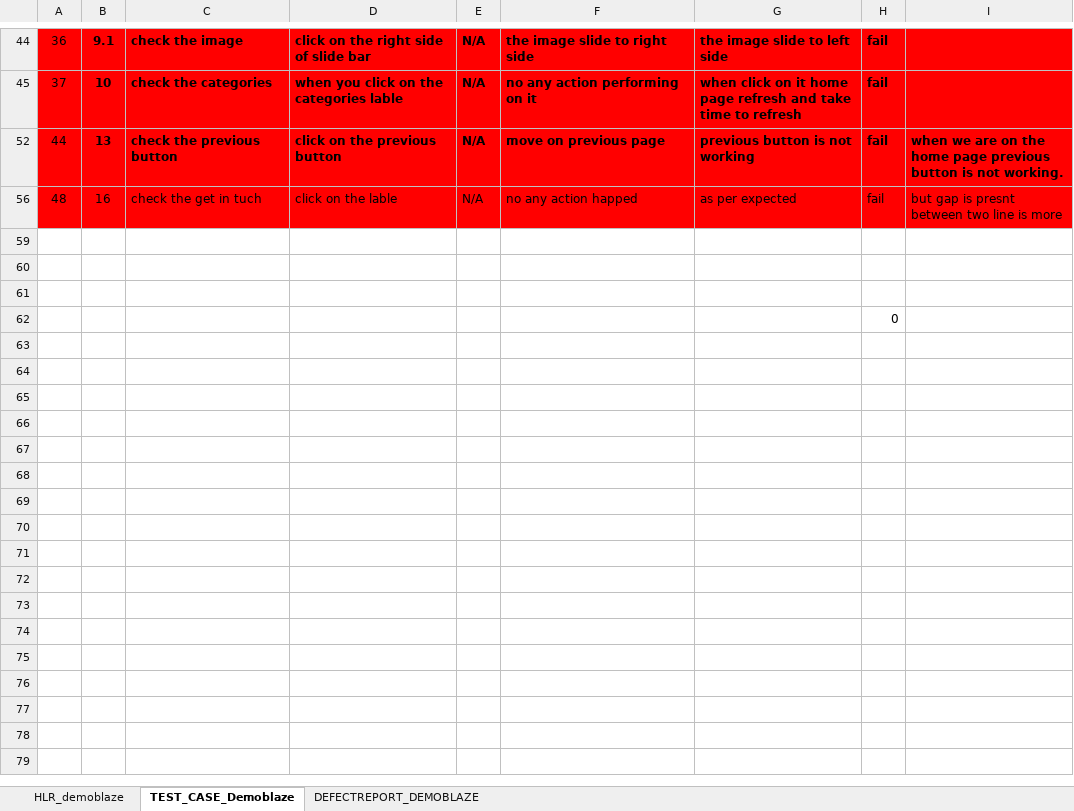
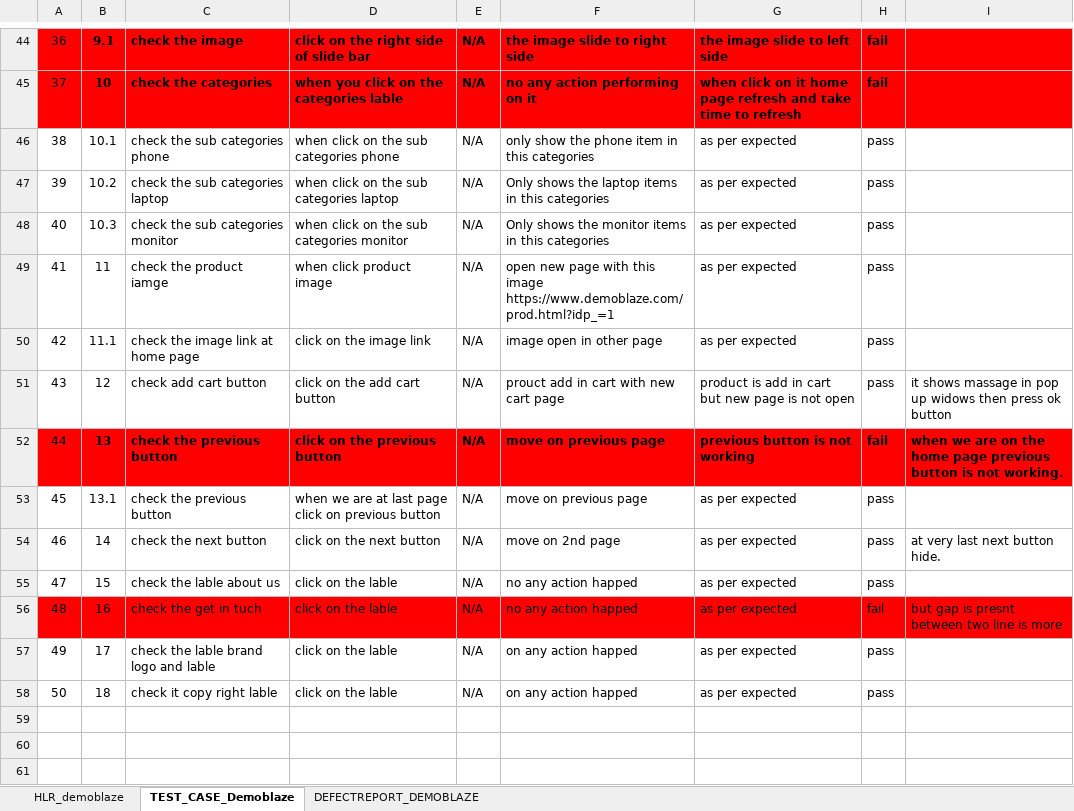
Before and after one commit to abhishek17081984/abhi2, an Excel workbook: project_demoblaze.xlsx, sheet TEST_CASE_Demoblaze, drawn as a sheet; only a part is shown, gaps mark what is left out; the shorter side is filled out with more unchanged rows; values as stored, in another font and other column widths than the file's, no borders; the diff covers the shown part only; the diff names each change by its address in the sheet, - before the commit and + after, or states it on an @@ line.

```diff
--- a/project_demoblaze.xlsx (sheet TEST_CASE_Demoblaze)
+++ b/project_demoblaze.xlsx (sheet TEST_CASE_Demoblaze)
@@ row 46 unhidden: 38 | 10.1 | check the sub categories phone | when click on the sub categories phone | N/A | only show the phone item in this categories | as per expected | pass @@
@@ row 47 unhidden: 39 | 10.2 | check the sub categories laptop | when click on the sub categories laptop | N/A | Only shows the laptop items in this categories | as per expected | pass @@
@@ row 48 unhidden: 40 | 10.3 | check the sub categories monitor | when click on the sub categories monitor | N/A | Only shows the monitor items in this categories | as per expected | pass @@
@@ row 49 unhidden: 41 | 11 | check the product iamge | when click product image | N/A | open new page with this image https://www.demoblaze.com/prod.html?idp_=1 | as per expected | pass @@
@@ row 50 unhidden: 42 | 11.1 | check the image link at home page | click on the image link | N/A | image open in other page | as per expected | pass @@
@@ row 51 unhidden: 43 | 12 | check add cart button | click on the add cart button | N/A | prouct add in cart with new cart page | product is add in cart but new page is not open | pass | it shows massage in pop up widows then press ok button @@
@@ row 53 unhidden: 45 | 13.1 | check the previous button | when we are at last page click on previous button | N/A | move on previous page | as per expected | pass @@
@@ row 54 unhidden: 46 | 14 | check the next button | click on the next button | N/A | move on 2nd page | as per expected | pass | at very last next button hide. @@
@@ row 55 unhidden: 47 | 15 | check the lable about us | click on the lable | N/A | no any action happed | as per expected | pass @@
@@ row 57 unhidden: 49 | 17 | check the lable brand logo and lable | click on the lable | N/A | on any action happed | as per expected | pass @@
@@ row 58 unhidden: 50 | 18 | check it copy right lable | click on the lable | N/A | on any action happed | as per expected | pass @@
```
Also changed, not shown: 30 hidden or unhidden rows elsewhere in this sheet.
